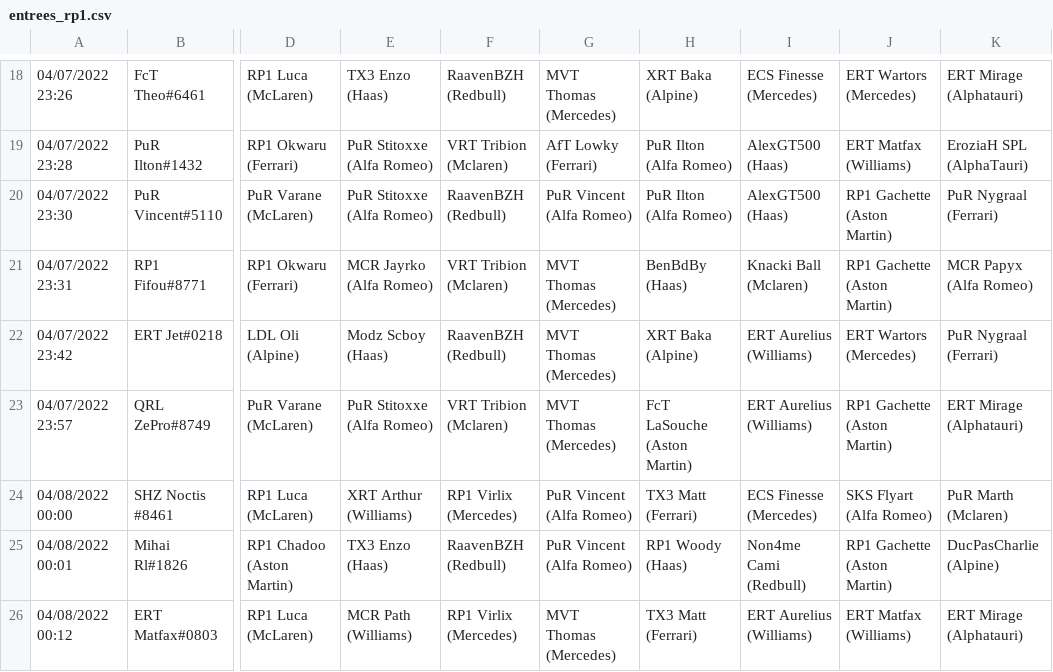
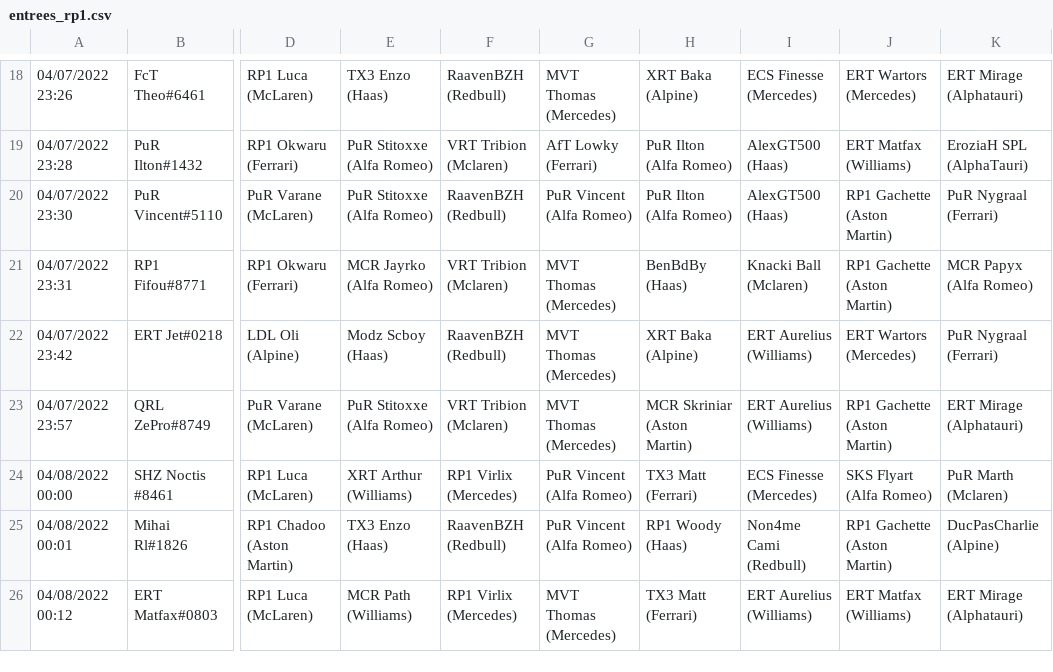
Before and after one commit to RaavenBZH/RP1_Fantasy, a CSV file: entrees_rp1.csv, drawn as a sheet; only a part is shown, gaps mark what is left out; the diff covers the shown part only; the diff names each change by its address in the sheet, - before the commit and + after, or states it on an @@ line.

```diff
--- a/entrees_rp1.csv
+++ b/entrees_rp1.csv
-H23: FcT LaSouche (Aston Martin)
+H23: MCR Skriniar (Aston Martin)
```
Also changed, not shown: 9 edited cells elsewhere in this file, sorties_rp1.csv, 6 other files.
